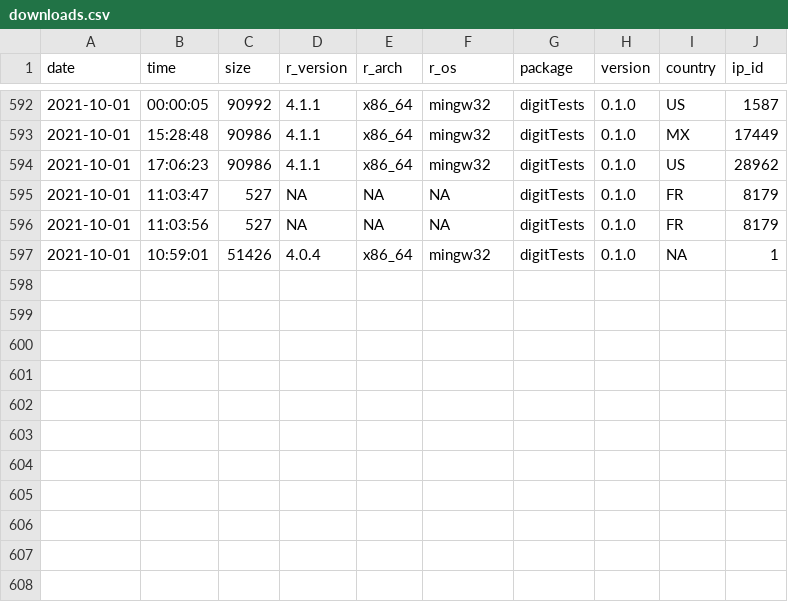
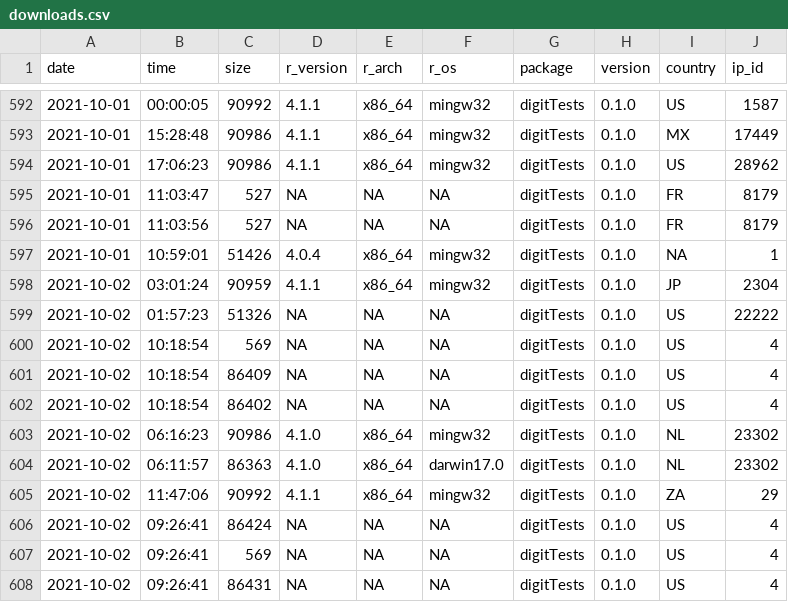
Before and after one commit to koenderks/digitTests, a CSV file: man/figures/readme/worldmap/downloads.csv, drawn as a sheet; only a part is shown, gaps mark what is left out; the diff names each change by its address in the sheet, - before the commit and + after, or states it on an @@ line.

```diff
--- a/man/figures/readme/worldmap/downloads.csv
+++ b/man/figures/readme/worldmap/downloads.csv
+row 598: 2021-10-02 | 03:01:24 | 90959 | 4.1.1 | x86_64 | mingw32 | digitTests | 0.1.0 | JP | 2304
+row 599: 2021-10-02 | 01:57:23 | 51326 | NA | NA | NA | digitTests | 0.1.0 | US | 22222
+row 600: 2021-10-02 | 10:18:54 | 569 | NA | NA | NA | digitTests | 0.1.0 | US | 4
+row 601: 2021-10-02 | 10:18:54 | 86409 | NA | NA | NA | digitTests | 0.1.0 | US | 4
+row 602: 2021-10-02 | 10:18:54 | 86402 | NA | NA | NA | digitTests | 0.1.0 | US | 4
+row 603: 2021-10-02 | 06:16:23 | 90986 | 4.1.0 | x86_64 | mingw32 | digitTests | 0.1.0 | NL | 23302
+row 604: 2021-10-02 | 06:11:57 | 86363 | 4.1.0 | x86_64 | darwin17.0 | digitTests | 0.1.0 | NL | 23302
+row 605: 2021-10-02 | 11:47:06 | 90992 | 4.1.1 | x86_64 | mingw32 | digitTests | 0.1.0 | ZA | 29
+row 606: 2021-10-02 | 09:26:41 | 86424 | NA | NA | NA | digitTests | 0.1.0 | US | 4
+row 607: 2021-10-02 | 09:26:41 | 569 | NA | NA | NA | digitTests | 0.1.0 | US | 4
+row 608: 2021-10-02 | 09:26:41 | 86431 | NA | NA | NA | digitTests | 0.1.0 | US | 4
```
Also changed, not shown: 1 other file.
